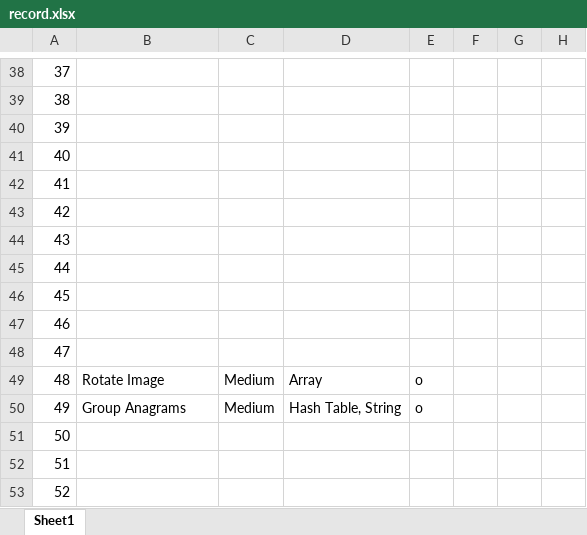
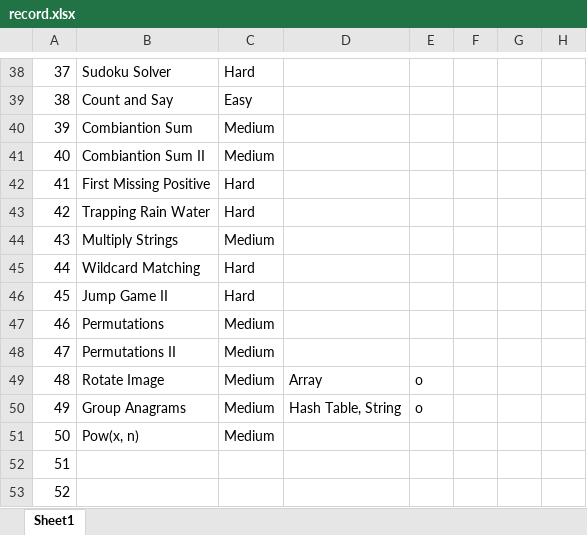
Before and after one commit to plWang/crack-leetcode, an Excel workbook: record.xlsx, sheet Sheet1, drawn as a sheet; only a part is shown, gaps mark what is left out; values as stored, in another font and other column widths than the file's, no cell formats; the diff covers the shown part only; the diff names each change by its address in the sheet, - before the commit and + after, or states it on an @@ line.

```diff
--- a/record.xlsx (sheet Sheet1)
+++ b/record.xlsx (sheet Sheet1)
-B38: (empty)
+B38: Sudoku Solver
-C38: (empty)
+C38: Hard
-B39: (empty)
+B39: Count and Say
-C39: (empty)
+C39: Easy
-B40: (empty)
+B40: Combiantion Sum
-C40:C41: (empty)
+C40:C41: Medium
-B41: (empty)
+B41: Combiantion Sum II
-B42: (empty)
+B42: First Missing Positive
-C42:C43: (empty)
+C42:C43: Hard
-B43: (empty)
+B43: Trapping Rain Water
-B44: (empty)
+B44: Multiply Strings
-C44: (empty)
+C44: Medium
-B45: (empty)
+B45: Wildcard Matching
-C45:C46: (empty)
+C45:C46: Hard
-B46: (empty)
+B46: Jump Game II
-B47: (empty)
+B47: Permutations
-C47:C48: (empty)
+C47:C48: Medium
-B48: (empty)
+B48: Permutations II
-B51: (empty)
+B51: Pow(x, n)
-C51: (empty)
+C51: Medium
```
Also changed, not shown: 88 edited cells elsewhere in this sheet, cell formats, 25 other files.
